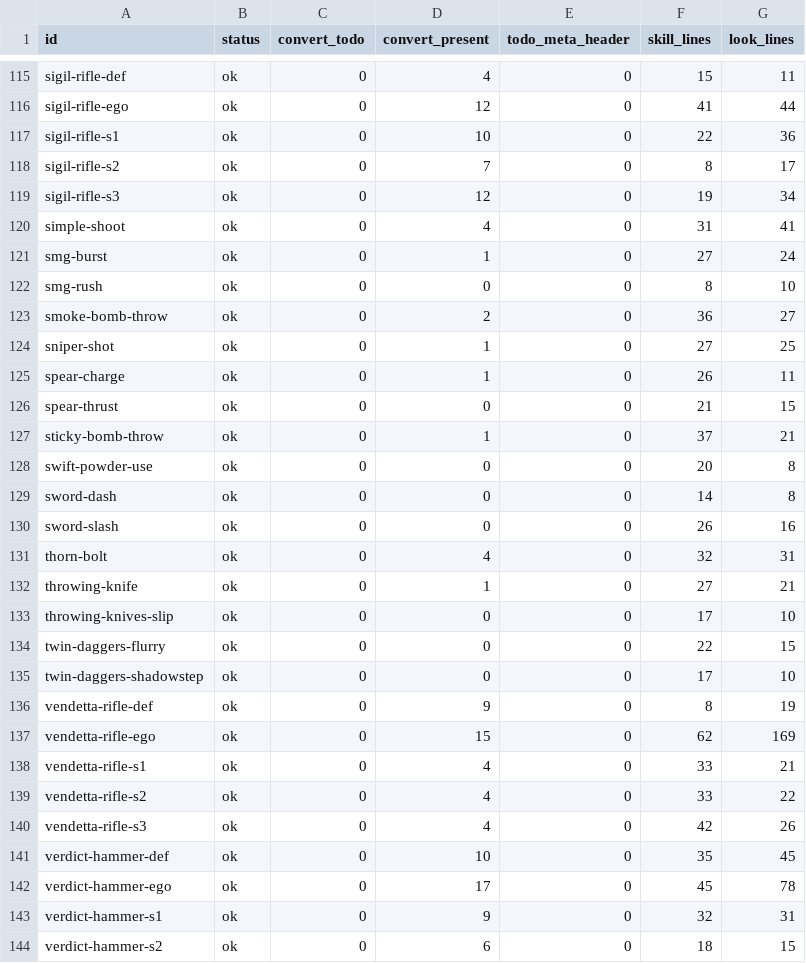
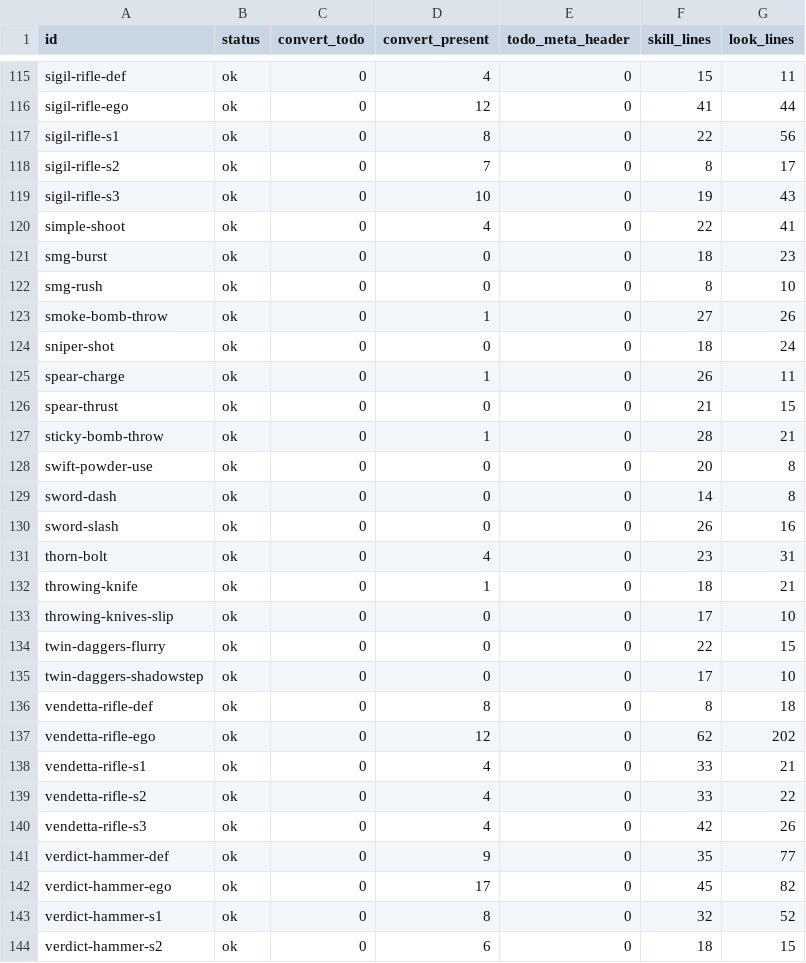
Before and after one commit to AstarWorks/Astera, a TSV file: tools/skill-convert/report.tsv, drawn as a sheet; only a part is shown, gaps mark what is left out; the diff covers the shown part only.

```diff
--- a/tools/skill-convert/report.tsv
+++ b/tools/skill-convert/report.tsv
@@ -116,13 +116,13 @@ sigil-rifle-def	ok	0	4	0	15	11
 sigil-rifle-ego	ok	0	12	0	41	44
-sigil-rifle-s1	ok	0	10	0	22	36
+sigil-rifle-s1	ok	0	8	0	22	56
 sigil-rifle-s2	ok	0	7	0	8	17
-sigil-rifle-s3	ok	0	12	0	19	34
-simple-shoot	ok	0	4	0	31	41
-smg-burst	ok	0	1	0	27	24
+sigil-rifle-s3	ok	0	10	0	19	43
+simple-shoot	ok	0	4	0	22	41
+smg-burst	ok	0	0	0	18	23
 smg-rush	ok	0	0	0	8	10
-smoke-bomb-throw	ok	0	2	0	36	27
-sniper-shot	ok	0	1	0	27	25
+smoke-bomb-throw	ok	0	1	0	27	26
+sniper-shot	ok	0	0	0	18	24
 spear-charge	ok	0	1	0	26	11
 spear-thrust	ok	0	0	0	21	15
-sticky-bomb-throw	ok	0	1	0	37	21
+sticky-bomb-throw	ok	0	1	0	28	21
 swift-powder-use	ok	0	0	0	20	8
@@ -130,4 +130,4 @@ sword-dash	ok	0	0	0	14	8
 sword-slash	ok	0	0	0	26	16
-thorn-bolt	ok	0	4	0	32	31
-throwing-knife	ok	0	1	0	27	21
+thorn-bolt	ok	0	4	0	23	31
+throwing-knife	ok	0	1	0	18	21
 throwing-knives-slip	ok	0	0	0	17	10
@@ -135,4 +135,4 @@ twin-daggers-flurry	ok	0	0	0	22	15
 twin-daggers-shadowstep	ok	0	0	0	17	10
-vendetta-rifle-def	ok	0	9	0	8	19
-vendetta-rifle-ego	ok	0	15	0	62	169
+vendetta-rifle-def	ok	0	8	0	8	18
+vendetta-rifle-ego	ok	0	12	0	62	202
 vendetta-rifle-s1	ok	0	4	0	33	21
@@ -140,5 +140,5 @@ vendetta-rifle-s2	ok	0	4	0	33	22
 vendetta-rifle-s3	ok	0	4	0	42	26
-verdict-hammer-def	ok	0	10	0	35	45
-verdict-hammer-ego	ok	0	17	0	45	78
-verdict-hammer-s1	ok	0	9	0	32	31
+verdict-hammer-def	ok	0	9	0	35	77
+verdict-hammer-ego	ok	0	17	0	45	82
+verdict-hammer-s1	ok	0	8	0	32	52
 verdict-hammer-s2	ok	0	6	0	18	15
```
Also changed, not shown: 93 edited cells elsewhere in this file, 35 other files.
